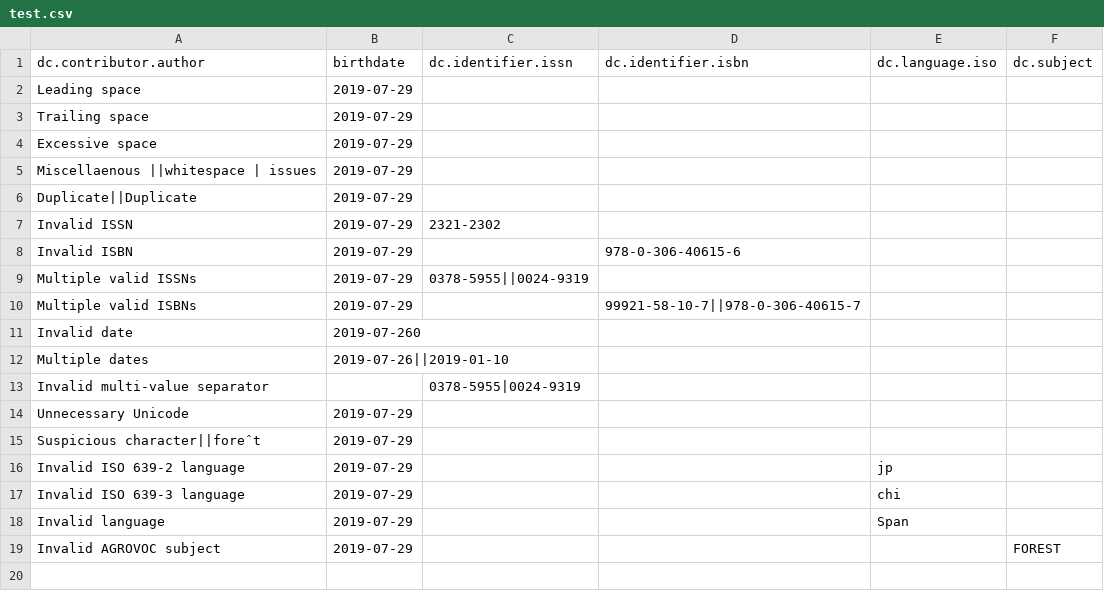
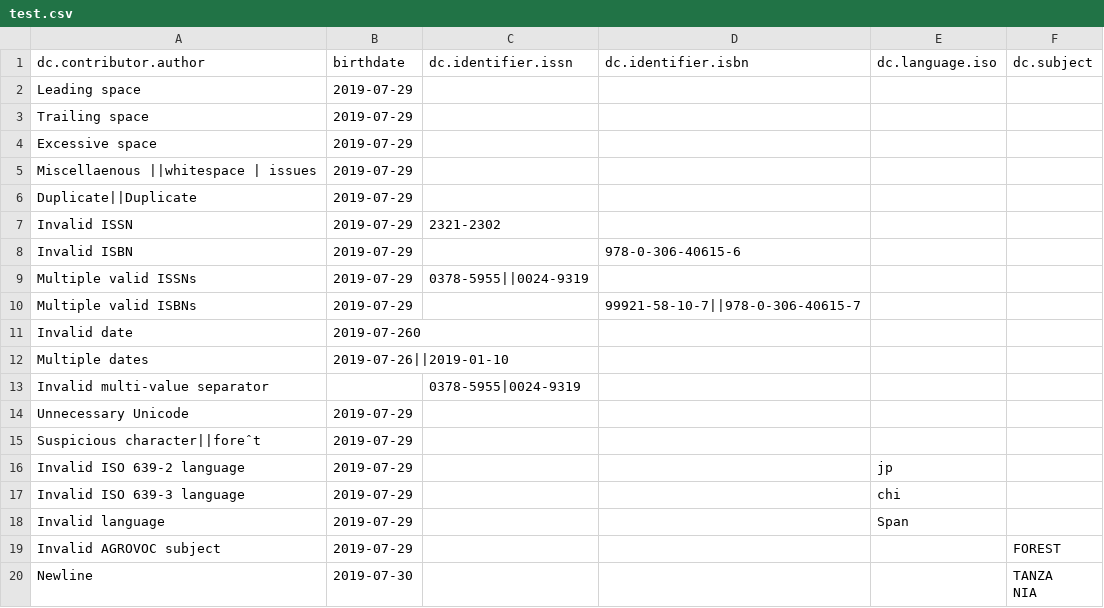
Before and after one commit to ilri/csv-metadata-quality, a CSV file: data/test.csv, drawn as a sheet.

Commit message:
Add support for removing newlines
This was tricky because of the nature of newlines. In actuality we
are removing Unix line feeds here (U+000A) because Windows carriage
returns are actually already removed by the string stripping in the
whitespace fix.

Creating the test case in Vim was difficult because I couldn't fig-
ure out how to manually enter a line feed character. In the end I
used a search and replace on a known pattern like "ALAN", replacing
it with \r. Neither entering the Unicode code point (U+000A) direc-
tly or typing an "Enter" character after ^V worked. Grrr.

```diff
--- a/data/test.csv
+++ b/data/test.csv
@@ -19 +19,3 @@ Invalid language,2019-07-29,,,Span,
 Invalid AGROVOC subject,2019-07-29,,,,FOREST
+Newline,2019-07-30,,,,"TANZA
+NIA"
```
Also changed, not shown: 4 other files.
